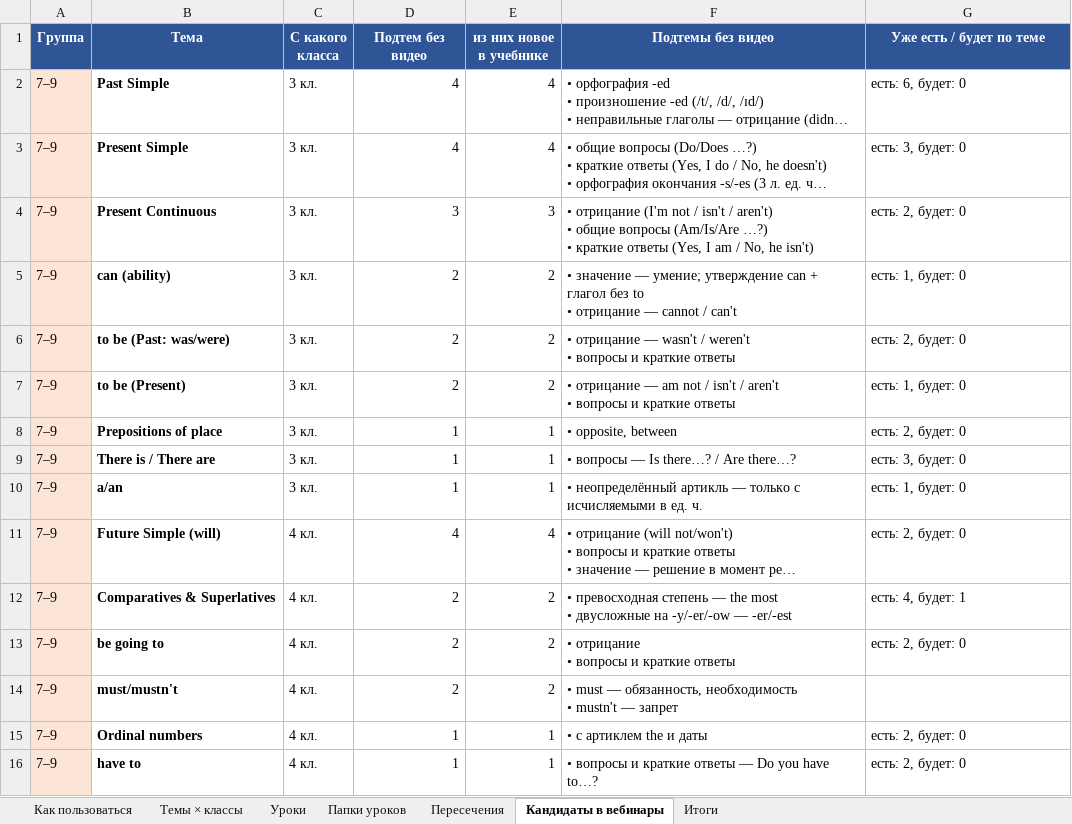
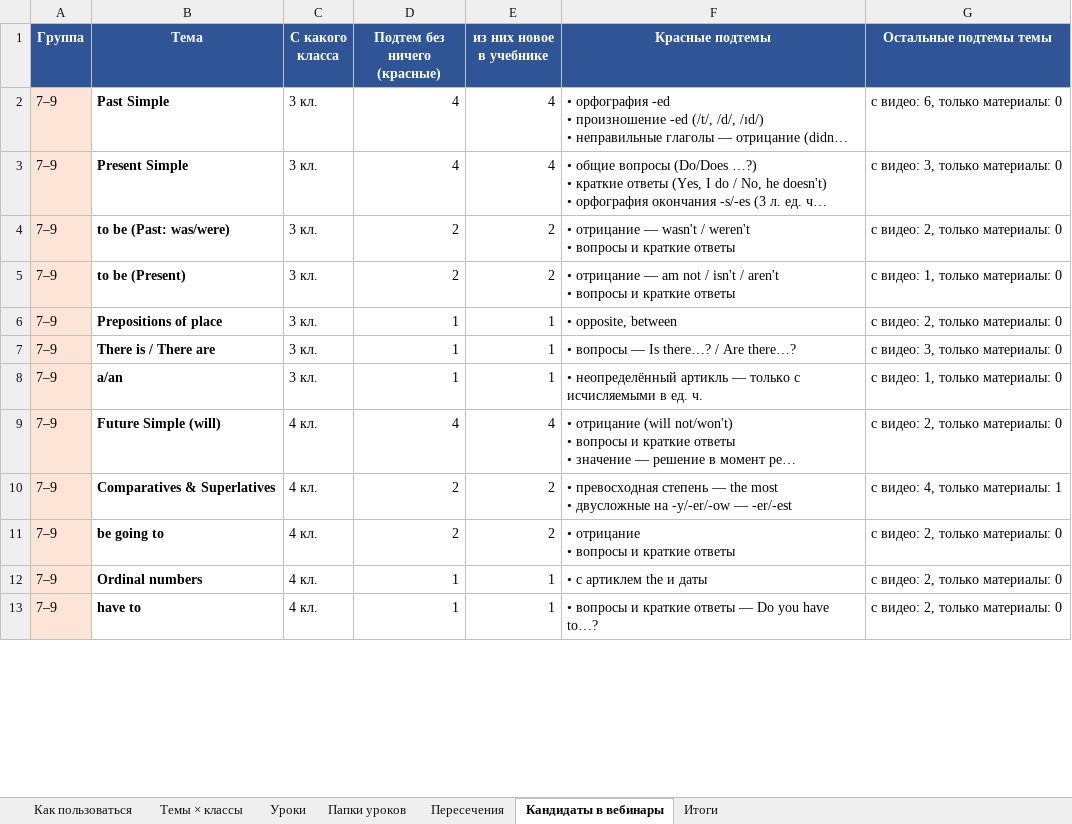
Before and after one commit to wowspeakschool-lang/classroom, an Excel workbook: spotlight/Spotlight_темы_уроков.xlsx, sheet Кандидаты в вебинары, drawn as a sheet; only a part is shown; long unchanged cells end in …; values as stored, in another font and other column widths than the file's, no borders; removed rows and columns are numbered as before the commit, all else as after; ↵ is a line break in a cell; the diff covers the shown part only; the diff names each change by its address in the sheet, - before the commit and + after, or states it on an @@ line.

```diff
--- a/spotlight/Spotlight_темы_уроков.xlsx (sheet Кандидаты в вебинары)
+++ b/spotlight/Spotlight_темы_уроков.xlsx (sheet Кандидаты в вебинары)
-D1: Подтем без видео
+D1: Подтем без ничего (красные)
-F1: Подтемы без видео
+F1: Красные подтемы
-G1: Уже есть / будет по теме
+G1: Остальные подтемы темы
-G2 (Остальные подтемы темы): есть: 6, будет: 0
+G2 (Остальные подтемы темы): с видео: 6, только материалы: 0
-G3 (Остальные подтемы темы): есть: 3, будет: 0
+G3 (Остальные подтемы темы): с видео: 3, только материалы: 0
-row 4: 7–9 | Present Continuous | 3 кл. | 3 | 3 | • отрицание (I'm not / isn't / aren't) ↵ • общие вопросы (Am/Is/Are …?) ↵ • краткие ответы (Yes, I am / No, he isn't) | есть: 2, будет: 0
-row 5: 7–9 | can (ability) | 3 кл. | 2 | 2 | • значение — умение; утверждение can + глагол без to ↵ • отрицание — cannot / can't | есть: 1, будет: 0
-G4 (Остальные подтемы темы): есть: 2, будет: 0
+G4 (Остальные подтемы темы): с видео: 2, только материалы: 0
-G5 (Остальные подтемы темы): есть: 1, будет: 0
+G5 (Остальные подтемы темы): с видео: 1, только материалы: 0
-G6 (Остальные подтемы темы): есть: 2, будет: 0
+G6 (Остальные подтемы темы): с видео: 2, только материалы: 0
-G7 (Остальные подтемы темы): есть: 3, будет: 0
+G7 (Остальные подтемы темы): с видео: 3, только материалы: 0
-G8 (Остальные подтемы темы): есть: 1, будет: 0
+G8 (Остальные подтемы темы): с видео: 1, только материалы: 0
-G9 (Остальные подтемы темы): есть: 2, будет: 0
+G9 (Остальные подтемы темы): с видео: 2, только материалы: 0
-G10 (Остальные подтемы темы): есть: 4, будет: 1
+G10 (Остальные подтемы темы): с видео: 4, только материалы: 1
-G11 (Остальные подтемы темы): есть: 2, будет: 0
+G11 (Остальные подтемы темы): с видео: 2, только материалы: 0
-row 14: 7–9 | must/mustn't | 4 кл. | 2 | 2 | • must — обязанность, необходимость ↵ • mustn't — запрет
-G12:G13 (Остальные подтемы темы): есть: 2, будет: 0
+G12:G13 (Остальные подтемы темы): с видео: 2, только материалы: 0
```
Also changed, not shown: 6 added rows, 5 removed rows and 57 edited cells elsewhere in this sheet, sheet Папки уроков, sheet Темы × классы, sheet Уроки, sheet Итоги, sheet Как пользоваться, 4 other files.
